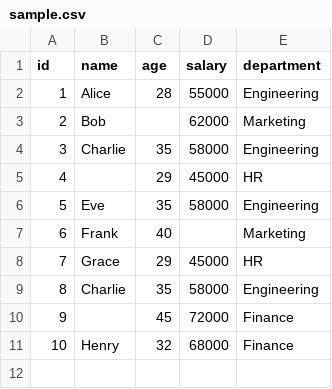
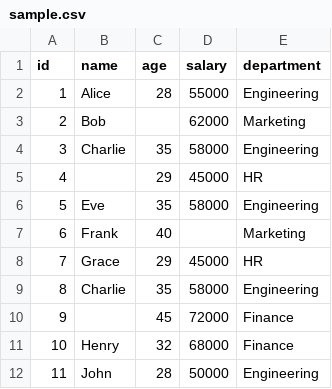
Before and after one commit to SharathReddyKottam/python-data-pipeline, a CSV file: data/sample.csv, drawn as a sheet.

Commit message:
Test webhook trigger

```diff
--- a/data/sample.csv
+++ b/data/sample.csv
@@ -11 +11,2 @@ id,name,age,salary,department
 10,Henry,32,68000,Finance
+11,John,28,50000,Engineering
```
